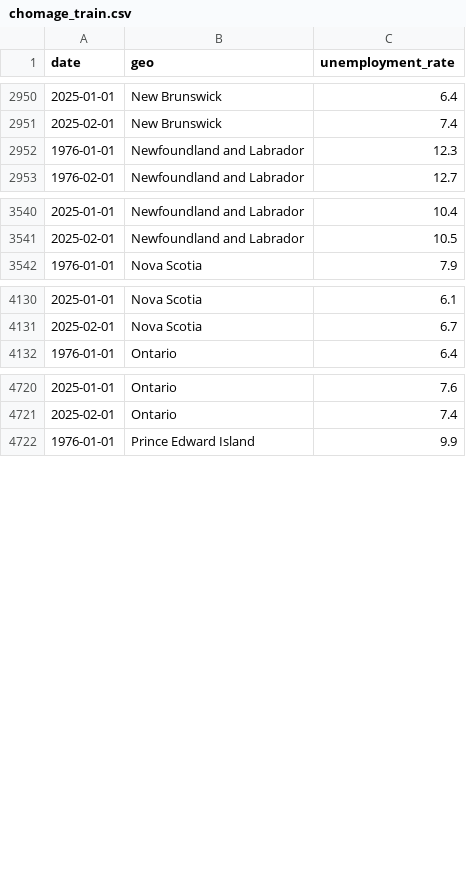
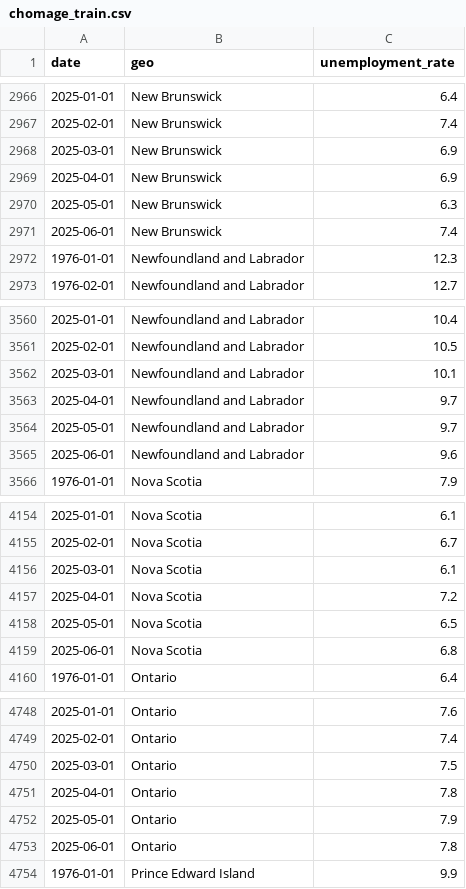
Before and after one commit to ulrich-e-r-djidonou/forecasting-chomage-canada, a CSV file: data/processed/chomage_train.csv, drawn as a sheet; only a part is shown, gaps mark what is left out; the diff covers the shown part only; the diff names each change by its address in the sheet, - before the commit and + after, or states it on an @@ line.

```diff
--- a/data/processed/chomage_train.csv
+++ b/data/processed/chomage_train.csv
+row 2968: 2025-03-01 | New Brunswick | 6.9
+row 2969: 2025-04-01 | New Brunswick | 6.9
+row 2970: 2025-05-01 | New Brunswick | 6.3
+row 2971: 2025-06-01 | New Brunswick | 7.4
+row 3562: 2025-03-01 | Newfoundland and Labrador | 10.1
+row 3563: 2025-04-01 | Newfoundland and Labrador | 9.7
+row 3564: 2025-05-01 | Newfoundland and Labrador | 9.7
+row 3565: 2025-06-01 | Newfoundland and Labrador | 9.6
+row 4156: 2025-03-01 | Nova Scotia | 6.1
+row 4157: 2025-04-01 | Nova Scotia | 7.2
+row 4158: 2025-05-01 | Nova Scotia | 6.5
+row 4159: 2025-06-01 | Nova Scotia | 6.8
+row 4750: 2025-03-01 | Ontario | 7.5
+row 4751: 2025-04-01 | Ontario | 7.8
+row 4752: 2025-05-01 | Ontario | 7.9
+row 4753: 2025-06-01 | Ontario | 7.8
```
Also changed, not shown: 28 added rows elsewhere in this file, data/processed/chomage_mensuel.csv, data/processed/chomage_test.csv, 21 other files.
